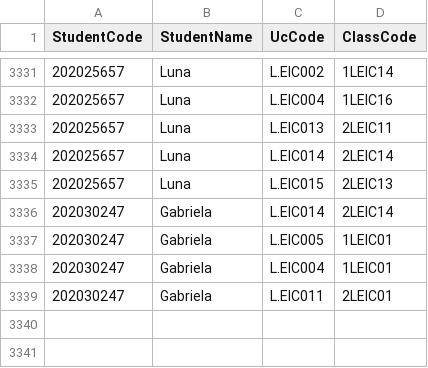
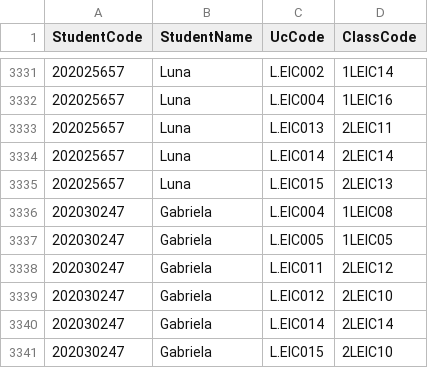
Before and after one commit to peucastro/aed_project, a CSV file: data/students_classes.csv, drawn as a sheet; only a part is shown, gaps mark what is left out.

```diff
--- a/data/students_classes.csv
+++ b/data/students_classes.csv
@@ -3335,5 +3335,7 @@
 202025657,Luna,L.EIC015,2LEIC13
+202030247,Gabriela,L.EIC004,1LEIC08
+202030247,Gabriela,L.EIC005,1LEIC05
+202030247,Gabriela,L.EIC011,2LEIC12
+202030247,Gabriela,L.EIC012,2LEIC10
 202030247,Gabriela,L.EIC014,2LEIC14
-202030247,Gabriela,L.EIC005,1LEIC01
-202030247,Gabriela,L.EIC004,1LEIC01
-202030247,Gabriela,L.EIC011,2LEIC01
+202030247,Gabriela,L.EIC015,2LEIC10
```
Also changed, not shown: 8 other files.
